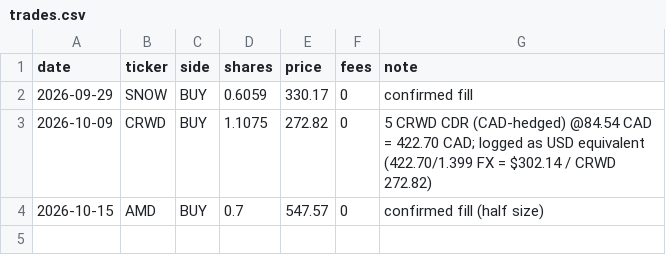
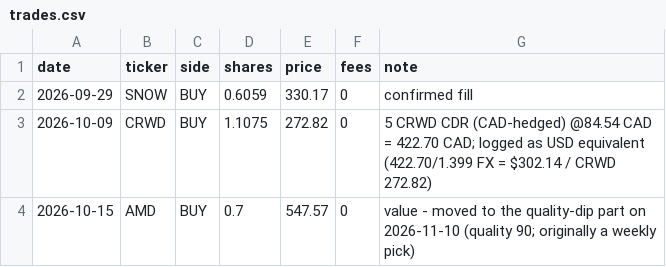
Before and after one commit to ishtrain07/ishtrain07, a CSV file: habibi/trades.csv, drawn as a sheet.

```diff
--- a/habibi/trades.csv
+++ b/habibi/trades.csv
@@ -3,2 +3,2 @@ date,ticker,side,shares,price,fees,note
 2026-10-09,CRWD,BUY,1.1075,272.82,0,"5 CRWD CDR (CAD-hedged) @84.54 CAD = 422.70 CAD; logged as USD equivalent (422.70/1.399 FX = $302.14 / CRWD 272.82)"
-2026-10-15,AMD,BUY,0.7,547.57,0,confirmed fill (half size)
+2026-10-15,AMD,BUY,0.7,547.57,0,value - moved to the quality-dip part on 2026-11-10 (quality 90; originally a weekly pick)
```
Also changed, not shown: 6 other files.
